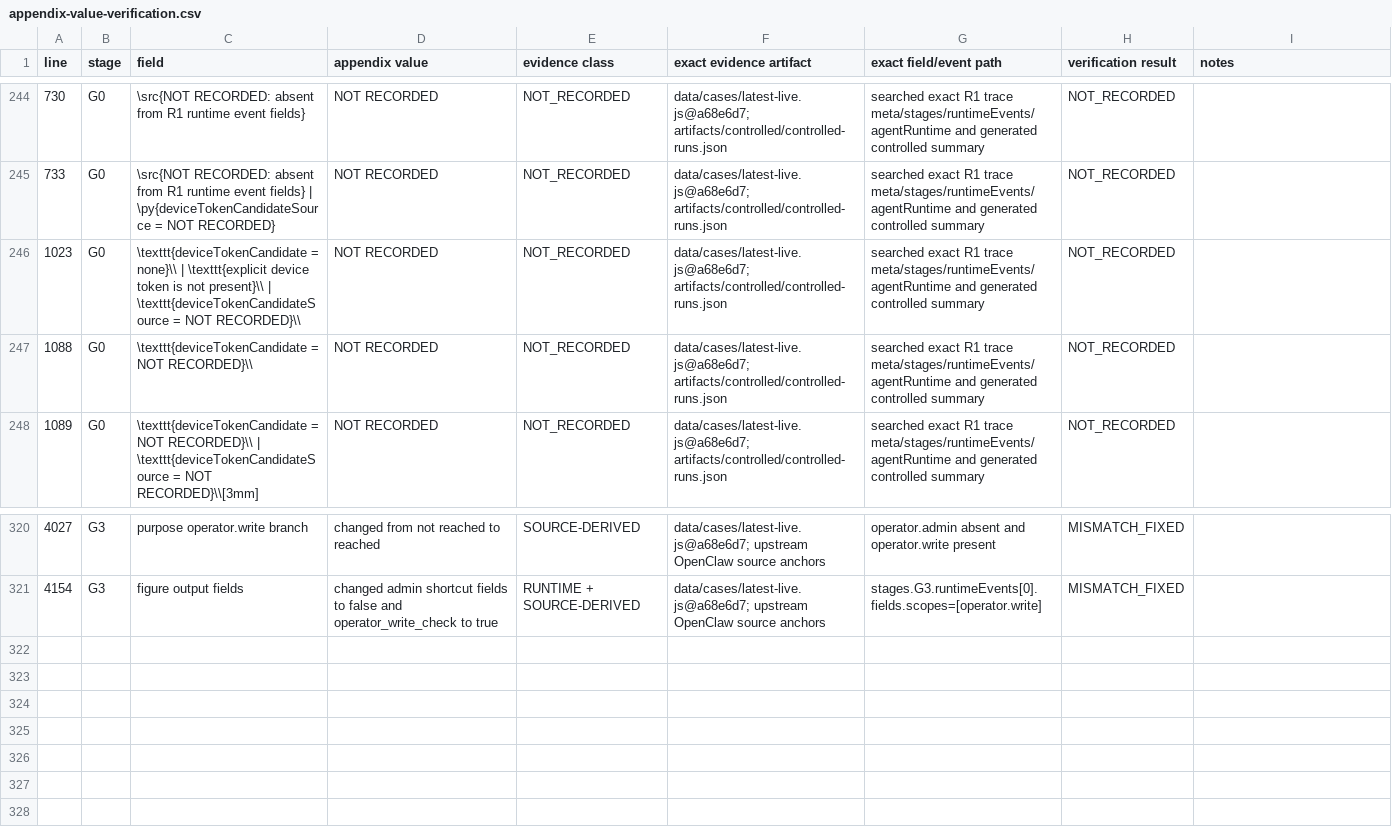
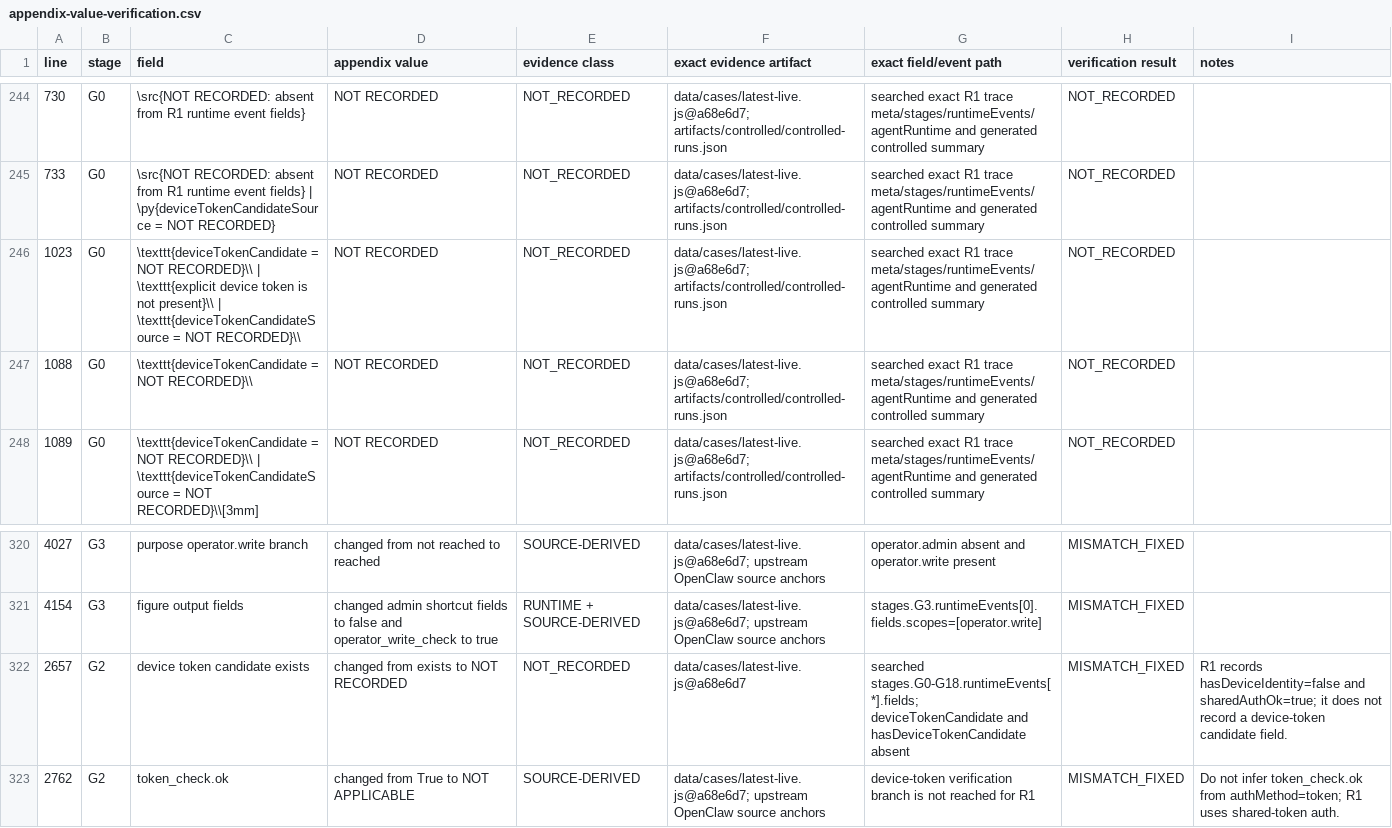
Before and after one commit to Chi123Zhang/openclaw-gateway-trace, a CSV file: artifacts/controlled/appendix-value-verification.csv, drawn as a sheet; only a part is shown, gaps mark what is left out; the diff names each change by its address in the sheet, - before the commit and + after, or states it on an @@ line.

Commit message:
Restore main narrative density and clarify evidence gaps

```diff
--- a/artifacts/controlled/appendix-value-verification.csv
+++ b/artifacts/controlled/appendix-value-verification.csv
-C246 (field): \texttt{deviceTokenCandidate = none}\\ | \texttt{explicit…
+C246 (field): \texttt{deviceTokenCandidate = NOT RECORDED}\\ | \texttt{explicit…
+row 322: 2657 | G2 | device token candidate exists | changed from exists to NOT RECORDED | NOT_RECORDED | data/cases/latest-live.js@a68e6d7 | searched stages.G0-G18.runtimeEvents[*].fields; deviceTokenCandidate and hasDeviceTokenCandidate absent | MISMATCH_FIXED | R1 records hasDeviceIdentity=false and sharedAuthOk=true; it does not record a device-token candidate field.
+row 323: 2762 | G2 | token_check.ok | changed from True to NOT APPLICABLE | SOURCE-DERIVED | data/cases/latest-live.js@a68e6d7; upstream OpenClaw source anchors | device-token verification branch is not reached for R1 | MISMATCH_FIXED | Do not infer token_check.ok from authMethod=token; R1 uses shared-token auth.
```
Also changed, not shown: 5 other files.
